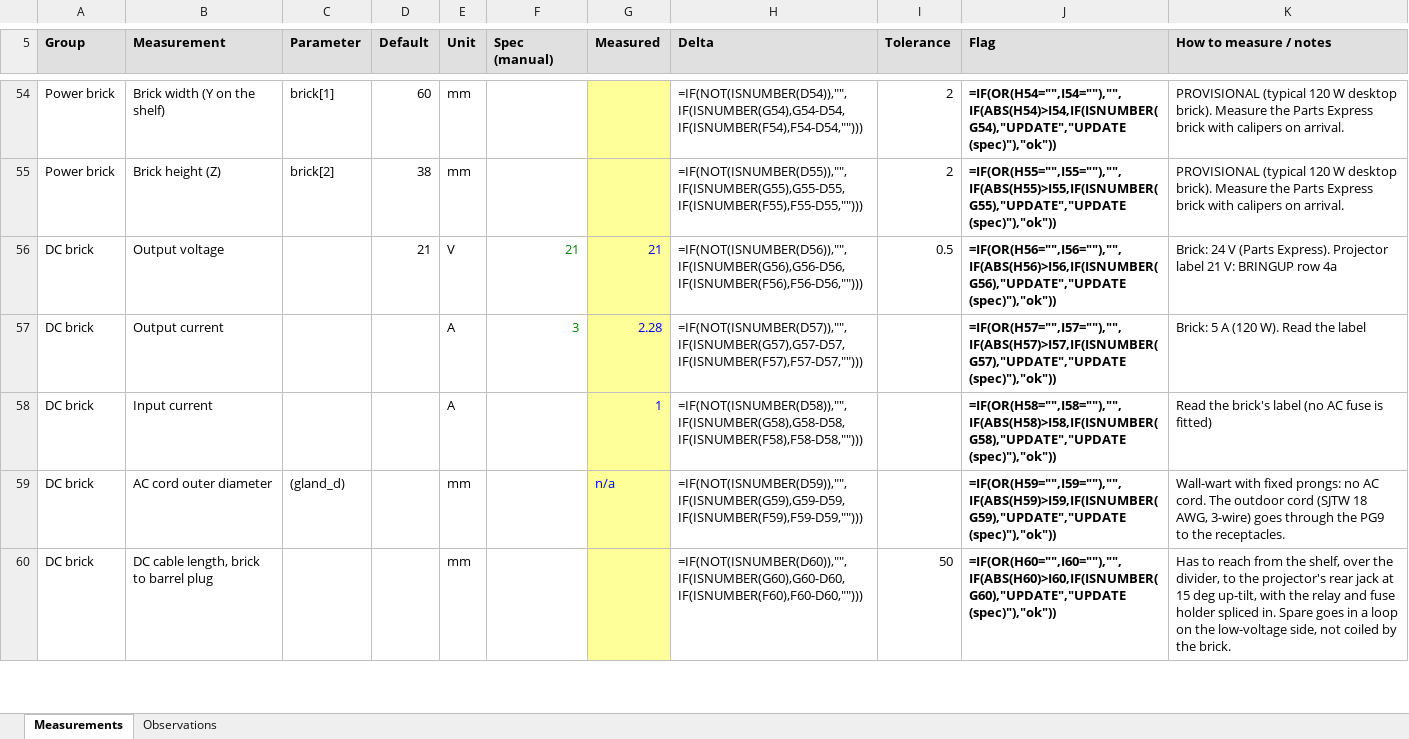
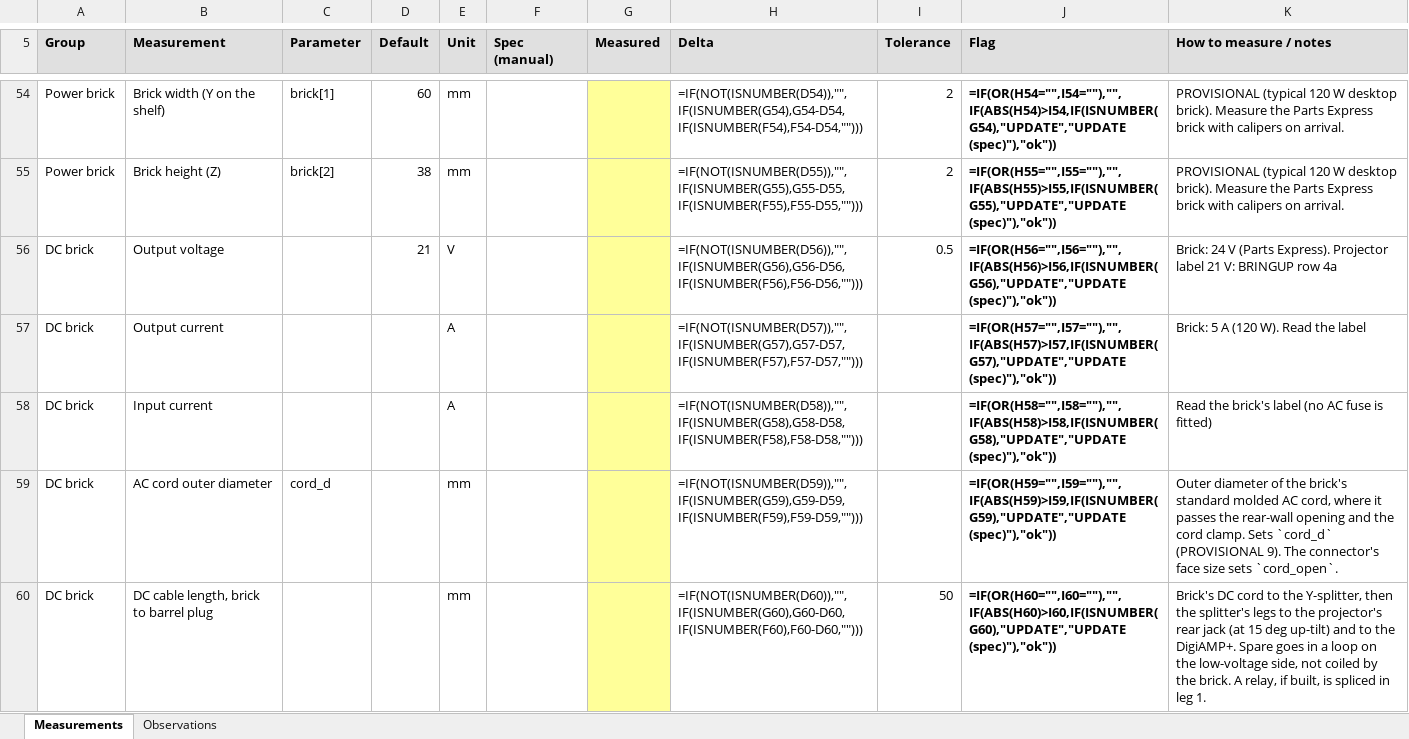
Before and after one commit to davidwkeith/atmosfx-projector-case, an Excel workbook: docs/measurements.xlsx, sheet Measurements, drawn as a sheet; only a part is shown, gaps mark what is left out; values as stored, in another font and other column widths than the file's, no borders; formulas without a stored value are shown as written; the diff covers the shown part only; the diff names each change by its address in the sheet, - before the commit and + after, or states it on an @@ line.

```diff
--- a/docs/measurements.xlsx (sheet Measurements)
+++ b/docs/measurements.xlsx (sheet Measurements)
-F56 (Spec (manual)): 21
+F56 (Spec (manual)): (empty)
-G56 (Measured): 21
+G56 (Measured): (empty)
-F57 (Spec (manual)): 3
+F57 (Spec (manual)): (empty)
-G57 (Measured): 2.28
+G57 (Measured): (empty)
-G58 (Measured): 1
+G58 (Measured): (empty)
-C59 (Parameter): (gland_d)
+C59 (Parameter): cord_d
-G59 (Measured): n/a
+G59 (Measured): (empty)
-K59 (How to measure / notes): Wall-wart with fixed prongs: no AC cord. The outdoor cord (SJTW 18 AWG, 3-wire) goes through the PG9 to the receptacles.
+K59 (How to measure / notes): Outer diameter of the brick's standard molded AC cord, where it passes the rear-wall opening and the cord clamp. Sets `cord_d` (PROVISIONAL 9). The connector's face size sets `cord_open`.
-K60 (How to measure / notes): Has to reach from the shelf, over the divider, to the projector's rear jack at 15 deg up-tilt, with the relay and fuse holder spliced in. Spare goes in a loop on the low-voltage side, not coiled by the brick.
+K60 (How to measure / notes): Brick's DC cord to the Y-splitter, then the splitter's legs to the projector's rear jack (at 15 deg up-tilt) and to the DigiAMP+. Spare goes in a loop on the low-voltage side, not coiled by the brick. A relay, if built, is spliced in leg 1.
```
Also changed, not shown: 6 edited cells elsewhere in this sheet, sheet Observations, 2 other files.
